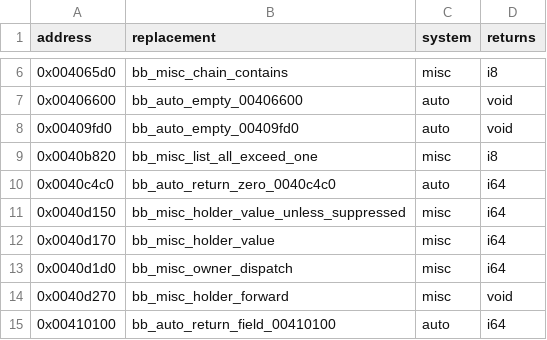
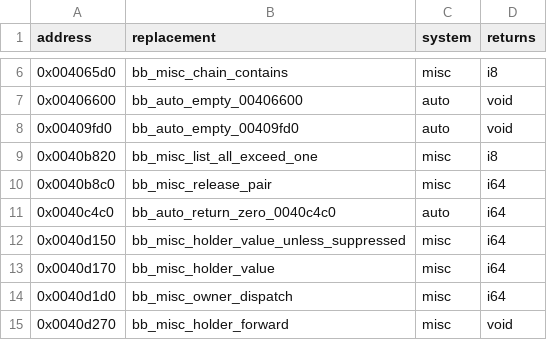
Before and after one commit to Jeffiest/Paleblood, a CSV file: game/hooks.csv, drawn as a sheet; only a part is shown, gaps mark what is left out; the shorter side is filled out with more unchanged rows.

```diff
--- a/game/hooks.csv
+++ b/game/hooks.csv
@@ -9,2 +9,3 @@ address,replacement,system,returns
 0x0040b820,bb_misc_list_all_exceed_one,misc,i8
+0x0040b8c0,bb_misc_release_pair,misc,i64
 0x0040c4c0,bb_auto_return_zero_0040c4c0,auto,i64
```
Also changed, not shown: 8 other files.
